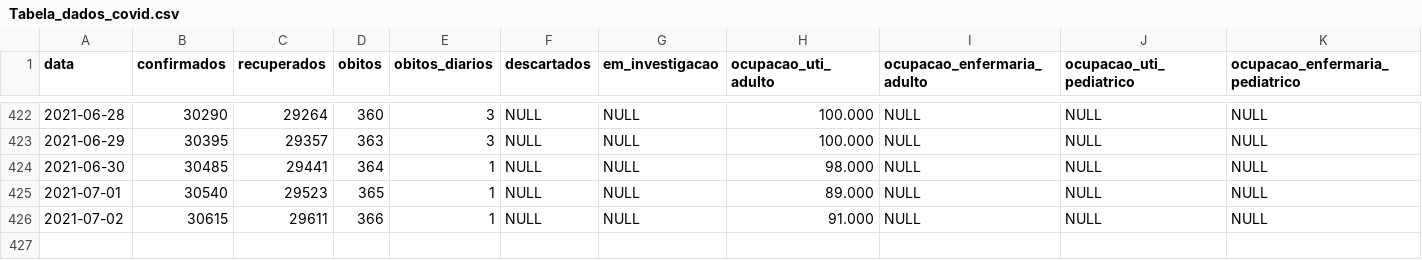
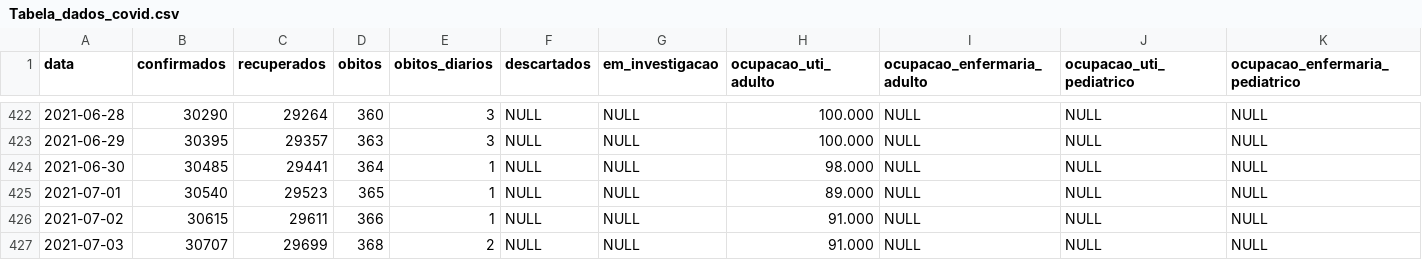
Before and after one commit to Mcamilo/covid19-puc-dashboard, a CSV file: Jaragua_do_Sul/Covid_data/Tabela_dados_covid.csv, drawn as a sheet; only a part is shown, gaps mark what is left out; rows hold the shown columns only; the diff names each change by its address in the sheet, - before the commit and + after, or states it on an @@ line.

```diff
--- a/Jaragua_do_Sul/Covid_data/Tabela_dados_covid.csv
+++ b/Jaragua_do_Sul/Covid_data/Tabela_dados_covid.csv
+row 427: 2021-07-03 | 30707 | 29699 | 368 | 2 | NULL | NULL | 91.000 | NULL | NULL | NULL
```
Also changed, not shown: Jaragua_do_Sul/Covid_data/Tabela_dados_covid_forecast.csv, Jaragua_do_Sul/Covid_data/Tabela_metricas_covid.csv.
